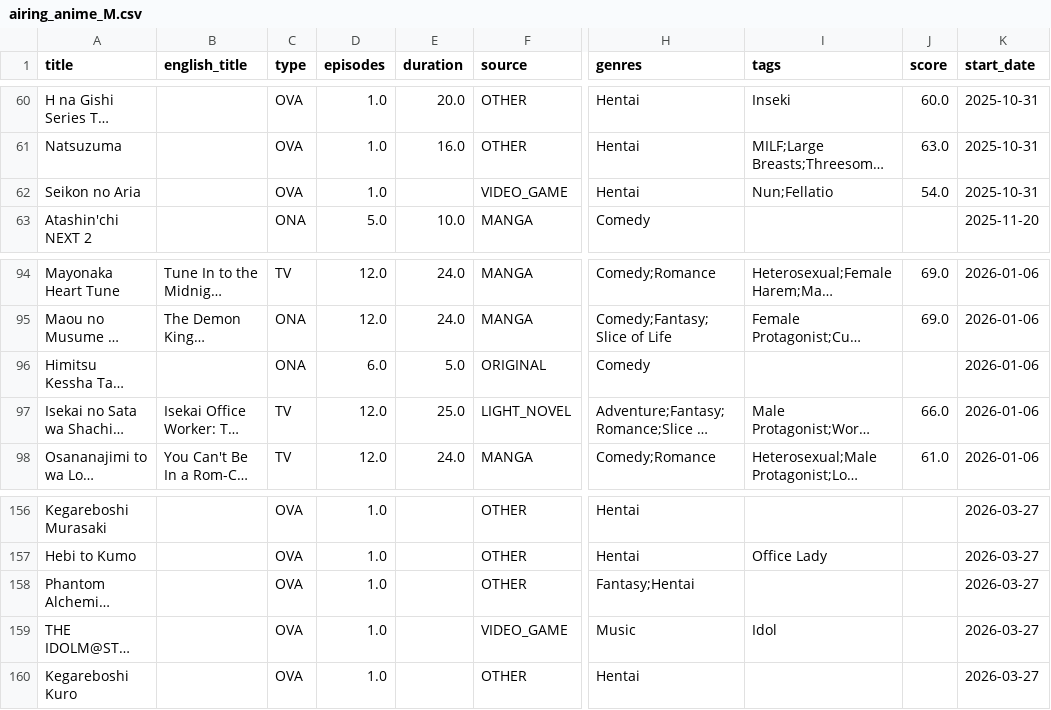
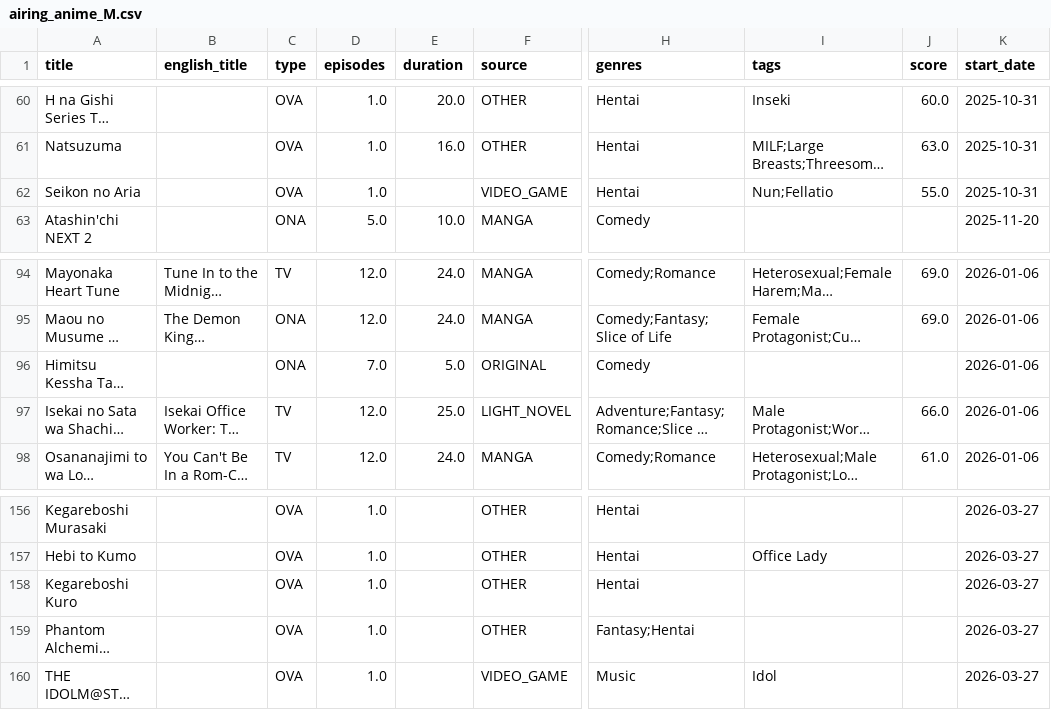
Before and after one commit to Andres-pixel35/Anime-dashboard, a CSV file: data/modified/airing_anime_M.csv, drawn as a sheet; only a part is shown, gaps mark what is left out; long unchanged cells end in …; the diff covers the shown part only; the diff names each change by its address in the sheet, - before the commit and + after, or states it on an @@ line.

```diff
--- a/data/modified/airing_anime_M.csv
+++ b/data/modified/airing_anime_M.csv
-J62 (score): 54.0
+J62 (score): 55.0
-D96 (episodes): 6.0
+D96 (episodes): 7.0
@@ row 160 moved to row 158: Kegareboshi Kuro @@
```
Also changed, not shown: 1 added row, 1 removed row and 17 edited cells elsewhere in this file, 1 other file.
